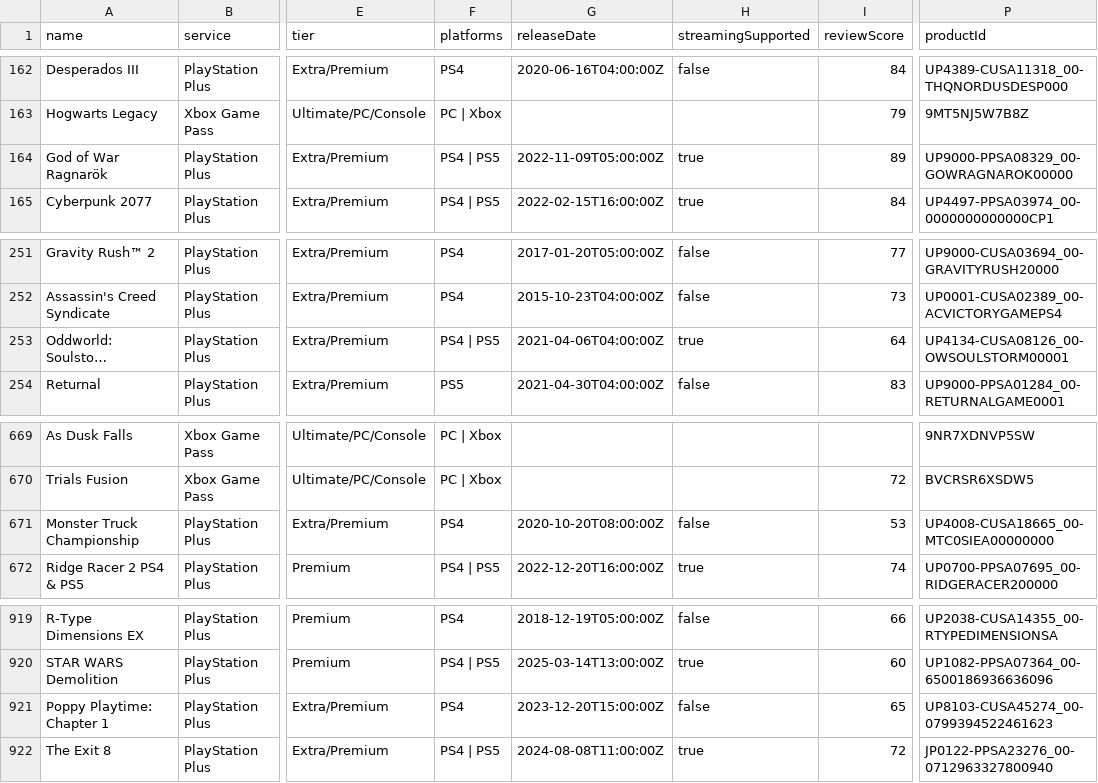
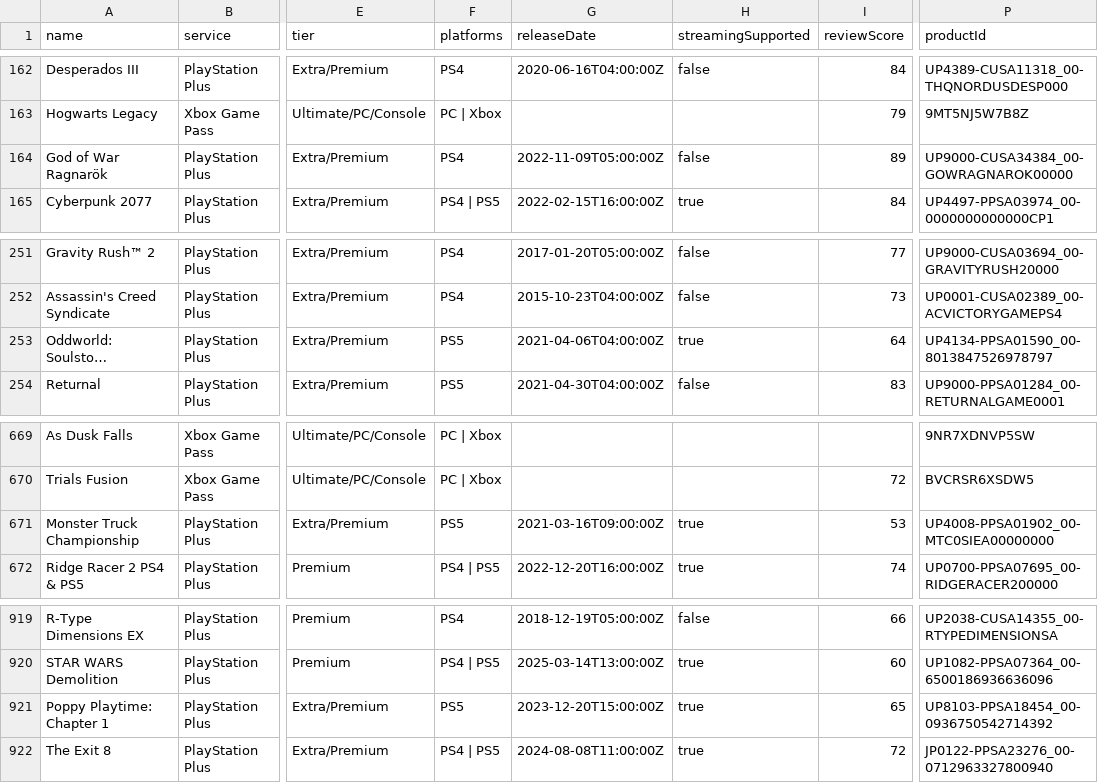
Before and after one commit to Xatpy/HowLongToBeatGamePass, a CSV file: data/list.csv, drawn as a sheet; only a part is shown, gaps mark what is left out; long unchanged cells end in …; the diff covers the shown part only; the diff names each change by its address in the sheet, - before the commit and + after, or states it on an @@ line.

```diff
--- a/data/list.csv
+++ b/data/list.csv
-F164 (platforms): PS4 | PS5
+F164 (platforms): PS4
-H164 (streamingSupported): true
+H164 (streamingSupported): false
-P164 (productId): UP9000-PPSA08329_00-GOWRAGNAROK00000
+P164 (productId): UP9000-CUSA34384_00-GOWRAGNAROK00000
-F253 (platforms): PS4 | PS5
+F253 (platforms): PS5
-P253 (productId): UP4134-CUSA08126_00-OWSOULSTORM00001
+P253 (productId): UP4134-PPSA01590_00-8013847526978797
-F671 (platforms): PS4
+F671 (platforms): PS5
-G671 (releaseDate): 2020-10-20T08:00:00Z
+G671 (releaseDate): 2021-03-16T09:00:00Z
-H671 (streamingSupported): false
+H671 (streamingSupported): true
-P671 (productId): UP4008-CUSA18665_00-MTC0SIEA00000000
+P671 (productId): UP4008-PPSA01902_00-MTC0SIEA00000000
-F921 (platforms): PS4
+F921 (platforms): PS5
-H921 (streamingSupported): false
+H921 (streamingSupported): true
-P921 (productId): UP8103-CUSA45274_00-0799394522461623
+P921 (productId): UP8103-PPSA18454_00-0936750542714392
```
Also changed, not shown: 24 edited cells elsewhere in this file, 3 other files.
